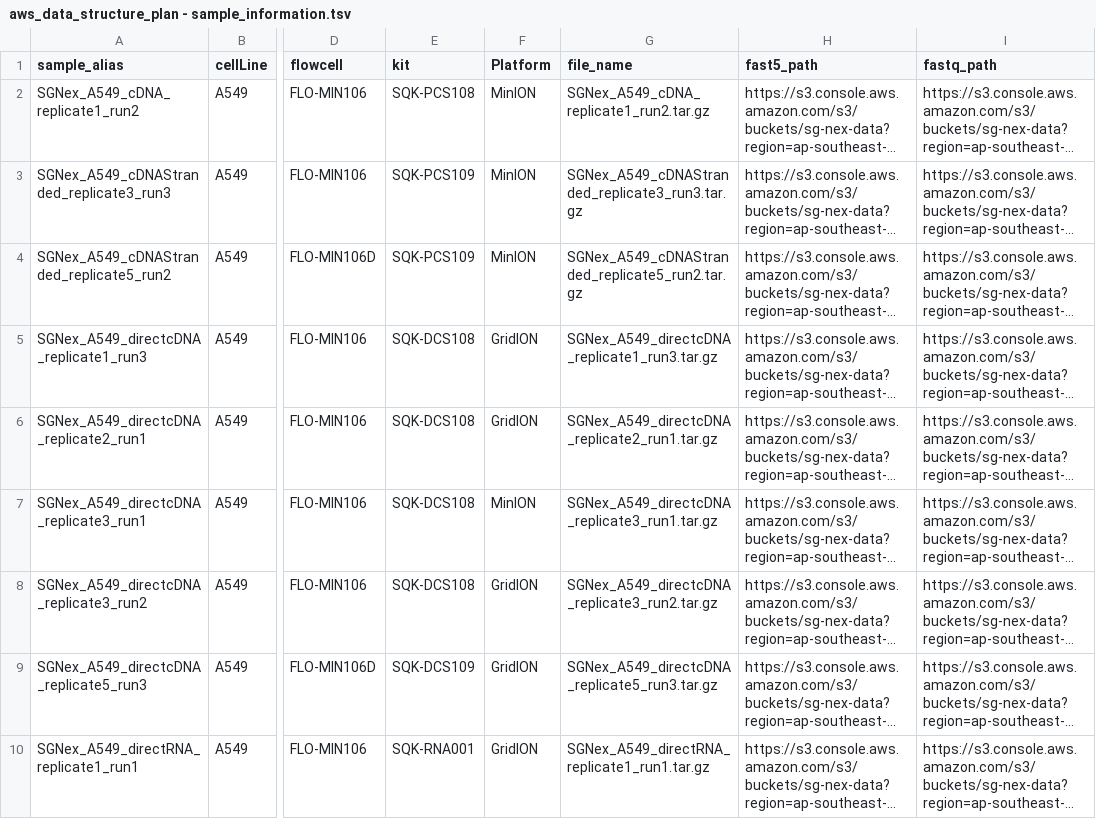
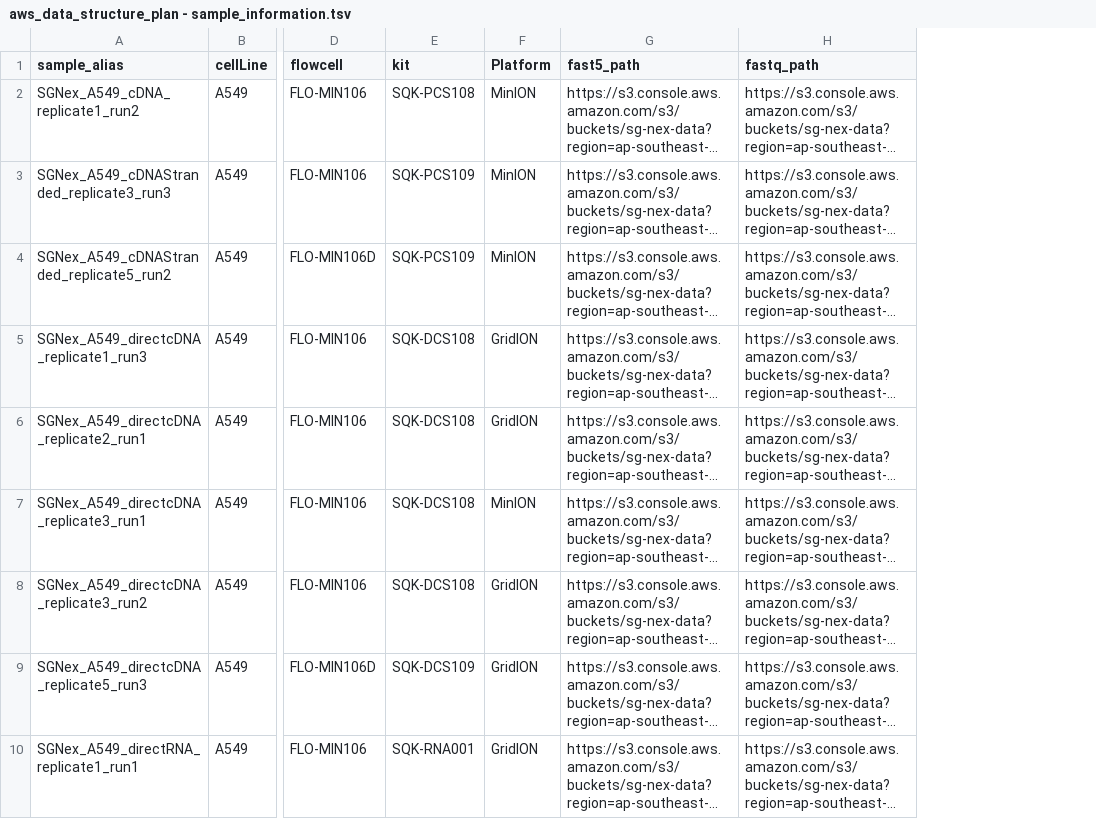
Before and after one commit to GoekeLab/sg-nex-data, a TSV file: docs/aws_data_structure_plan - sample_information.tsv, drawn as a sheet; only a part is shown, gaps mark what is left out; long unchanged cells end in …; the diff names each change by its address in the sheet, - before the commit and + after, or states it on an @@ line.

Commit message:
Add files via upload

```diff
--- a/docs/aws_data_structure_plan - sample_information.tsv
+++ b/docs/aws_data_structure_plan - sample_information.tsv
-column G (file_name), rows 2-10: SGNex_A549_cDNA_replicate1_run2.tar.gz | SGNex_A549_cDNAStranded_replicate3_run3.tar.gz | SGNex_A549_cDNAStranded_replicate5_run2.tar.gz | SGNex_A549_directcDNA_replicate1_run3.tar.gz | SGNex_A549_directcDNA_replicate2_run1.tar.gz | SGNex_A549_directcDNA_replicate3_run1.tar.gz | SGNex_A549_directcDNA_replicate3_run2.tar.gz | SGNex_A549_directcDNA_replicate5_run3.tar.gz | SGNex_A549_directRNA_replicate1_run1.tar.gz
```
